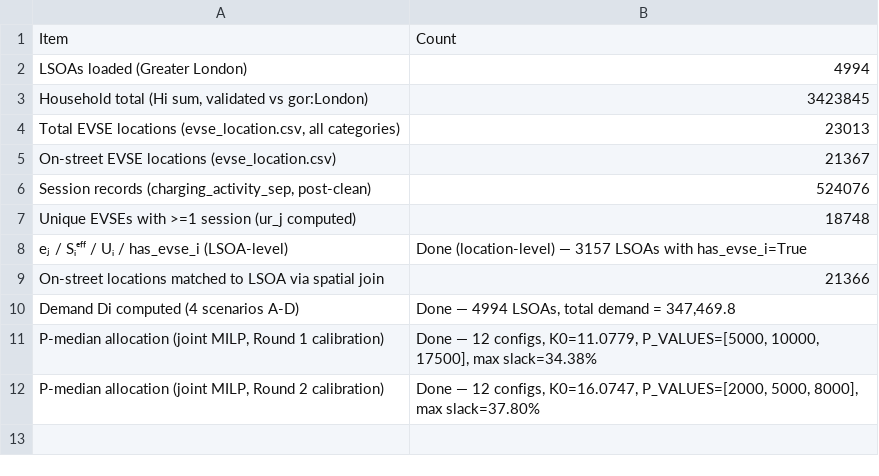
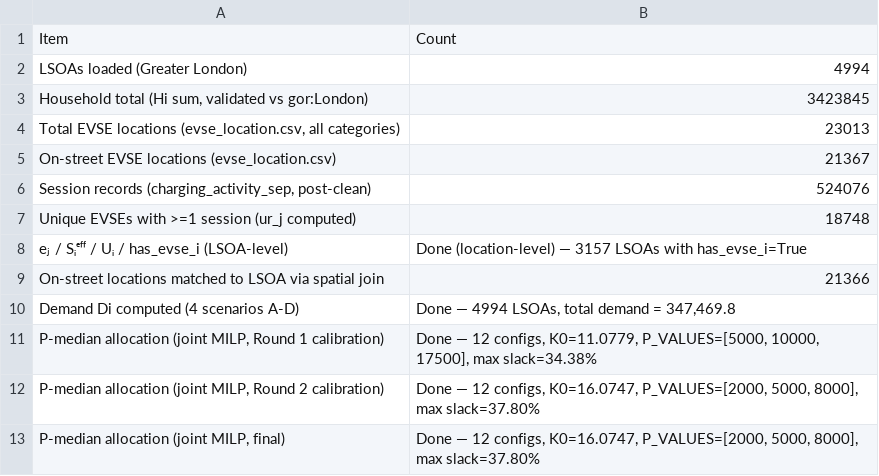
Before and after one commit to Alexia418/Dissertation, a CSV file: 05_processed/pipeline_summary.csv, drawn as a sheet; the diff names each change by its address in the sheet, - before the commit and + after, or states it on an @@ line.

```diff
--- a/05_processed/pipeline_summary.csv
+++ b/05_processed/pipeline_summary.csv
+row 13: P-median allocation (joint MILP, final) | Done — 12 configs, K0=16.0747, P_VALUES=[2000, 5000, 8000], max slack=37.80%
```
Also changed, not shown: 05_processed/p_median_run_status.csv, 06_outputs/core_grid_summary.csv, 13 other files.
